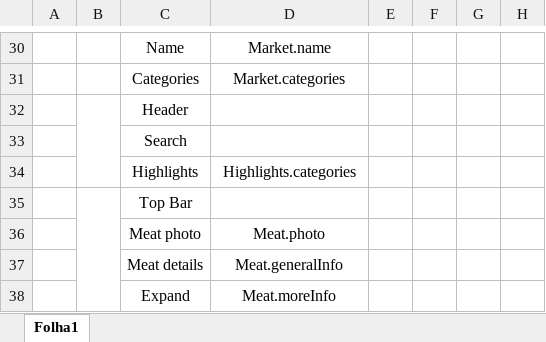
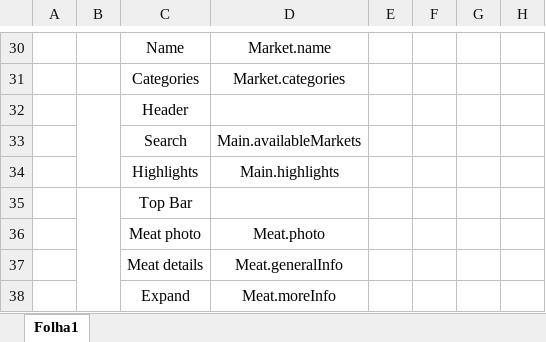
Before and after one commit to GuilhermeCustodio/aw-project, an Excel workbook: front-end/Task 3.xlsx, sheet Folha1, drawn as a sheet; only a part is shown, gaps mark what is left out; values as stored, in another font and other column widths than the file's, no borders; charts and pictures not drawn; the diff names each change by its address in the sheet, - before the commit and + after, or states it on an @@ line.

Commit message:
Alteração da main

```diff
--- a/front-end/Task 3.xlsx (sheet Folha1)
+++ b/front-end/Task 3.xlsx (sheet Folha1)
-D33: (empty)
+D33: Main.availableMarkets
-D34: Highlights.categories
+D34: Main.highlights
```
